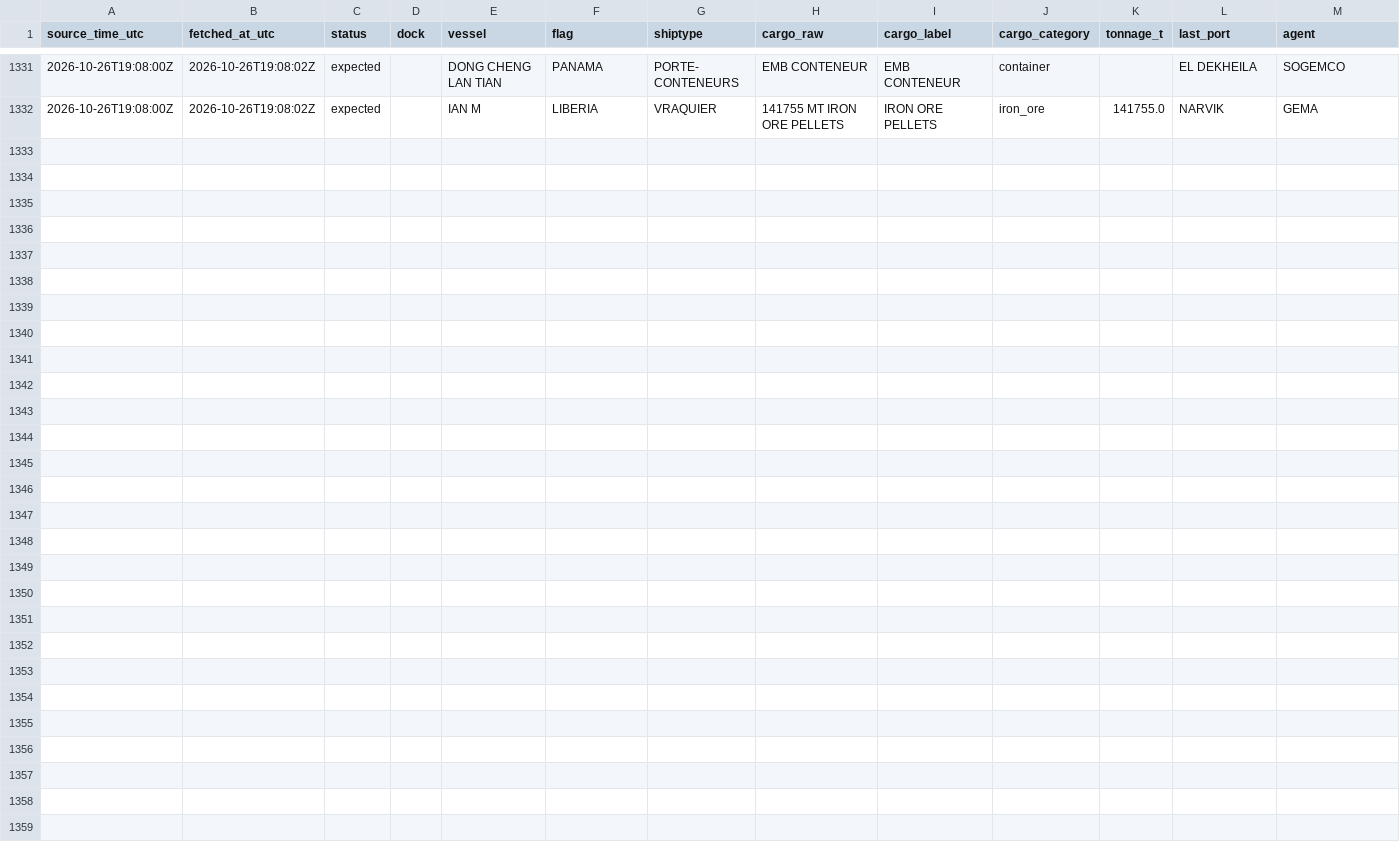
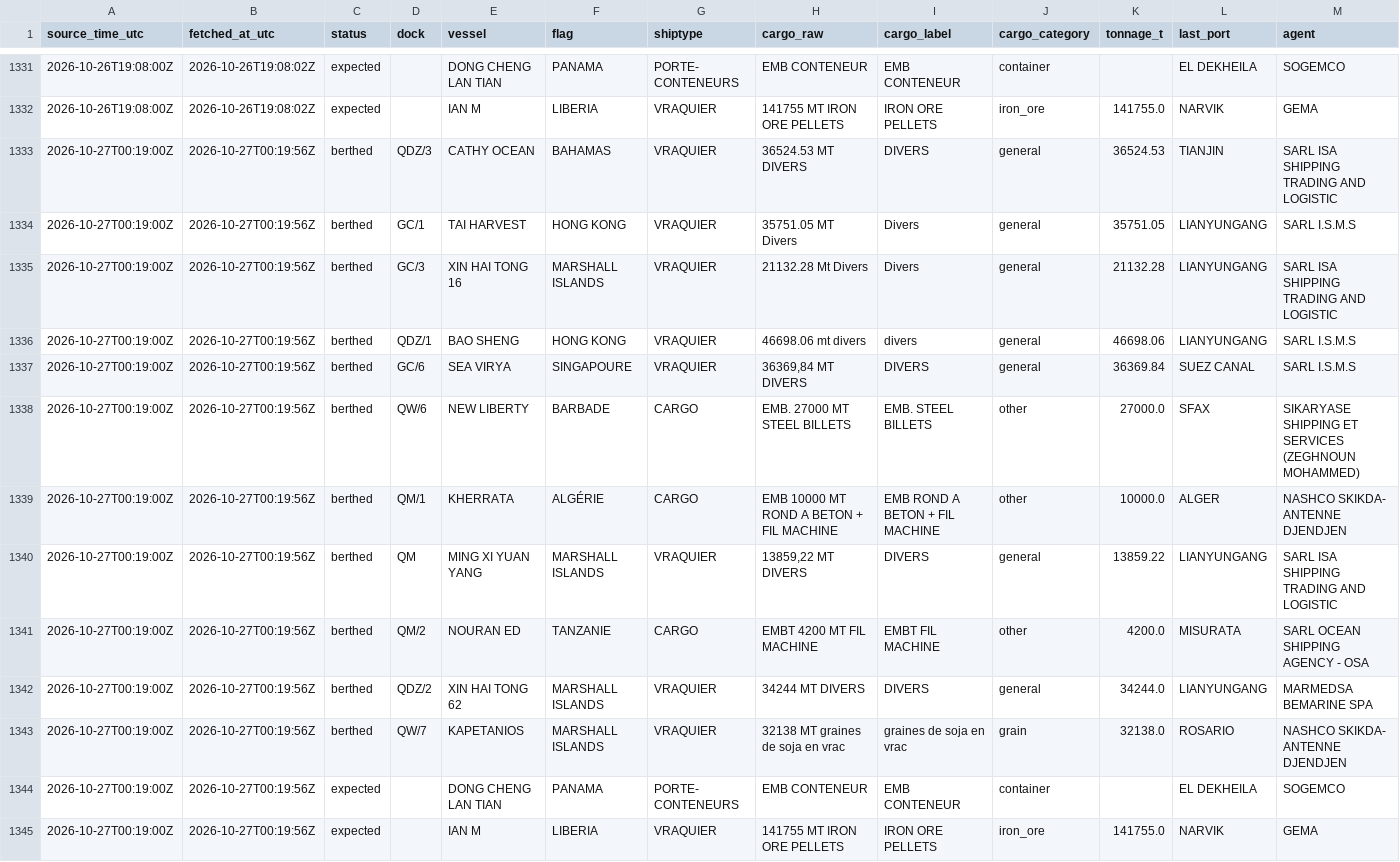
Before and after one commit to abdessamed-britah/djendjen-bellara-twin, a CSV file: data/clean/observations.csv, drawn as a sheet; only a part is shown, gaps mark what is left out; rows hold the shown columns only; the diff names each change by its address in the sheet, - before the commit and + after, or states it on an @@ line.

Commit message:
data: situation portuaire 2026-10-27T00:20Z

```diff
--- a/data/clean/observations.csv
+++ b/data/clean/observations.csv
+row 1333: 2026-10-27T00:19:00Z | 2026-10-27T00:19:56Z | berthed | QDZ/3 | CATHY OCEAN | BAHAMAS | VRAQUIER | 36524.53 MT DIVERS | DIVERS | general | 36524.53 | TIANJIN | SARL ISA SHIPPING TRADING AND LOGISTIC
+row 1334: 2026-10-27T00:19:00Z | 2026-10-27T00:19:56Z | berthed | GC/1 | TAI HARVEST | HONG KONG | VRAQUIER | 35751.05 MT Divers | Divers | general | 35751.05 | LIANYUNGANG | SARL I.S.M.S
+row 1335: 2026-10-27T00:19:00Z | 2026-10-27T00:19:56Z | berthed | GC/3 | XIN HAI TONG 16 | MARSHALL ISLANDS | VRAQUIER | 21132.28 Mt Divers | Divers | general | 21132.28 | LIANYUNGANG | SARL ISA SHIPPING TRADING AND LOGISTIC
+row 1336: 2026-10-27T00:19:00Z | 2026-10-27T00:19:56Z | berthed | QDZ/1 | BAO SHENG | HONG KONG | VRAQUIER | 46698.06 mt divers | divers | general | 46698.06 | LIANYUNGANG | SARL I.S.M.S
+row 1337: 2026-10-27T00:19:00Z | 2026-10-27T00:19:56Z | berthed | GC/6 | SEA VIRYA | SINGAPOURE | VRAQUIER | 36369,84 MT DIVERS | DIVERS | general | 36369.84 | SUEZ CANAL | SARL I.S.M.S
+row 1338: 2026-10-27T00:19:00Z | 2026-10-27T00:19:56Z | berthed | QW/6 | NEW LIBERTY | BARBADE | CARGO | EMB. 27000 MT STEEL BILLETS | EMB. STEEL BILLETS | other | 27000.0 | SFAX | SIKARYASE SHIPPING ET SERVICES (ZEGHNOUN MOHAMMED)
+row 1339: 2026-10-27T00:19:00Z | 2026-10-27T00:19:56Z | berthed | QM/1 | KHERRATA | ALGÉRIE | CARGO | EMB 10000 MT ROND A BETON + FIL MACHINE | EMB ROND A BETON + FIL MACHINE | other | 10000.0 | ALGER | NASHCO SKIKDA- ANTENNE DJENDJEN
+row 1340: 2026-10-27T00:19:00Z | 2026-10-27T00:19:56Z | berthed | QM | MING XI YUAN YANG | MARSHALL ISLANDS | VRAQUIER | 13859,22 MT DIVERS | DIVERS | general | 13859.22 | LIANYUNGANG | SARL ISA SHIPPING TRADING AND LOGISTIC
+row 1341: 2026-10-27T00:19:00Z | 2026-10-27T00:19:56Z | berthed | QM/2 | NOURAN ED | TANZANIE | CARGO | EMBT 4200 MT FIL MACHINE | EMBT FIL MACHINE | other | 4200.0 | MISURATA | SARL OCEAN SHIPPING AGENCY - OSA
+row 1342: 2026-10-27T00:19:00Z | 2026-10-27T00:19:56Z | berthed | QDZ/2 | XIN HAI TONG 62 | MARSHALL ISLANDS | VRAQUIER | 34244 MT DIVERS | DIVERS | general | 34244.0 | LIANYUNGANG | MARMEDSA BEMARINE SPA
+row 1343: 2026-10-27T00:19:00Z | 2026-10-27T00:19:56Z | berthed | QW/7 | KAPETANIOS | MARSHALL ISLANDS | VRAQUIER | 32138 MT graines de soja en vrac | graines de soja en vrac | grain | 32138.0 | ROSARIO | NASHCO SKIKDA- ANTENNE DJENDJEN
+row 1344: 2026-10-27T00:19:00Z | 2026-10-27T00:19:56Z | expected |  | DONG CHENG LAN TIAN | PANAMA | PORTE- CONTENEURS | EMB CONTENEUR | EMB CONTENEUR | container |  | EL DEKHEILA | SOGEMCO
+row 1345: 2026-10-27T00:19:00Z | 2026-10-27T00:19:56Z | expected |  | IAN M | LIBERIA | VRAQUIER | 141755 MT IRON ORE PELLETS | IRON ORE PELLETS | iron_ore | 141755.0 | NARVIK | GEMA
```
Also changed, not shown: data/raw/port_status/_manifest.csv.
